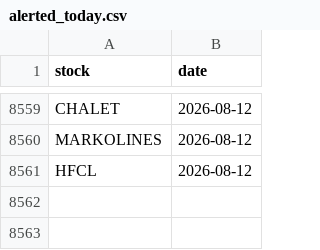
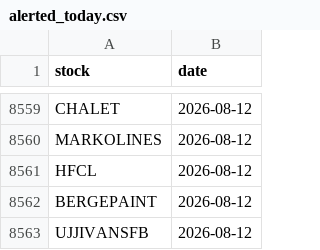
Before and after one commit to manjunathashtagi/Trading-Radar, a CSV file: data/alerted_today.csv, drawn as a sheet; only a part is shown, gaps mark what is left out; the diff names each change by its address in the sheet, - before the commit and + after, or states it on an @@ line.

```diff
--- a/data/alerted_today.csv
+++ b/data/alerted_today.csv
+row 8562: BERGEPAINT | 2026-08-12
+row 8563: UJJIVANSFB | 2026-08-12
```
Also changed, not shown: data/signals.csv.
